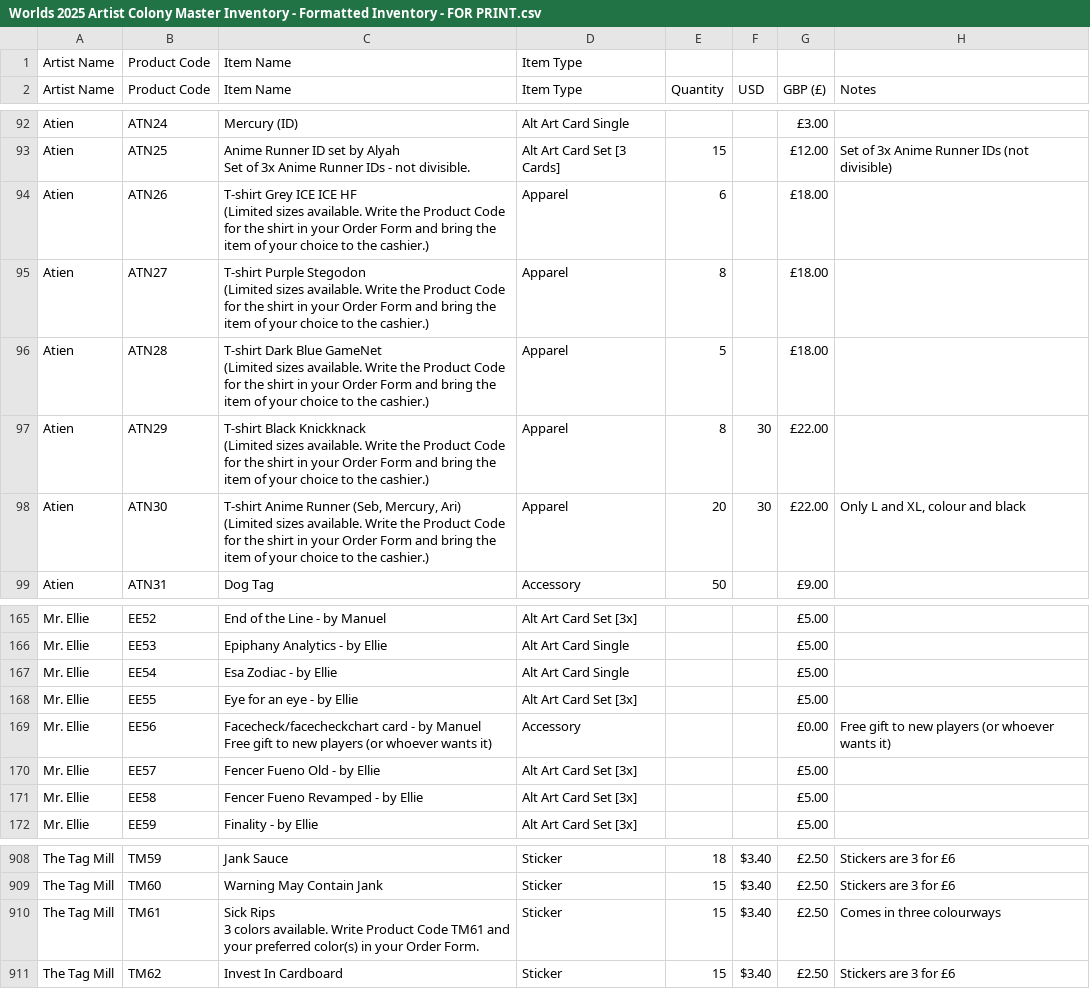
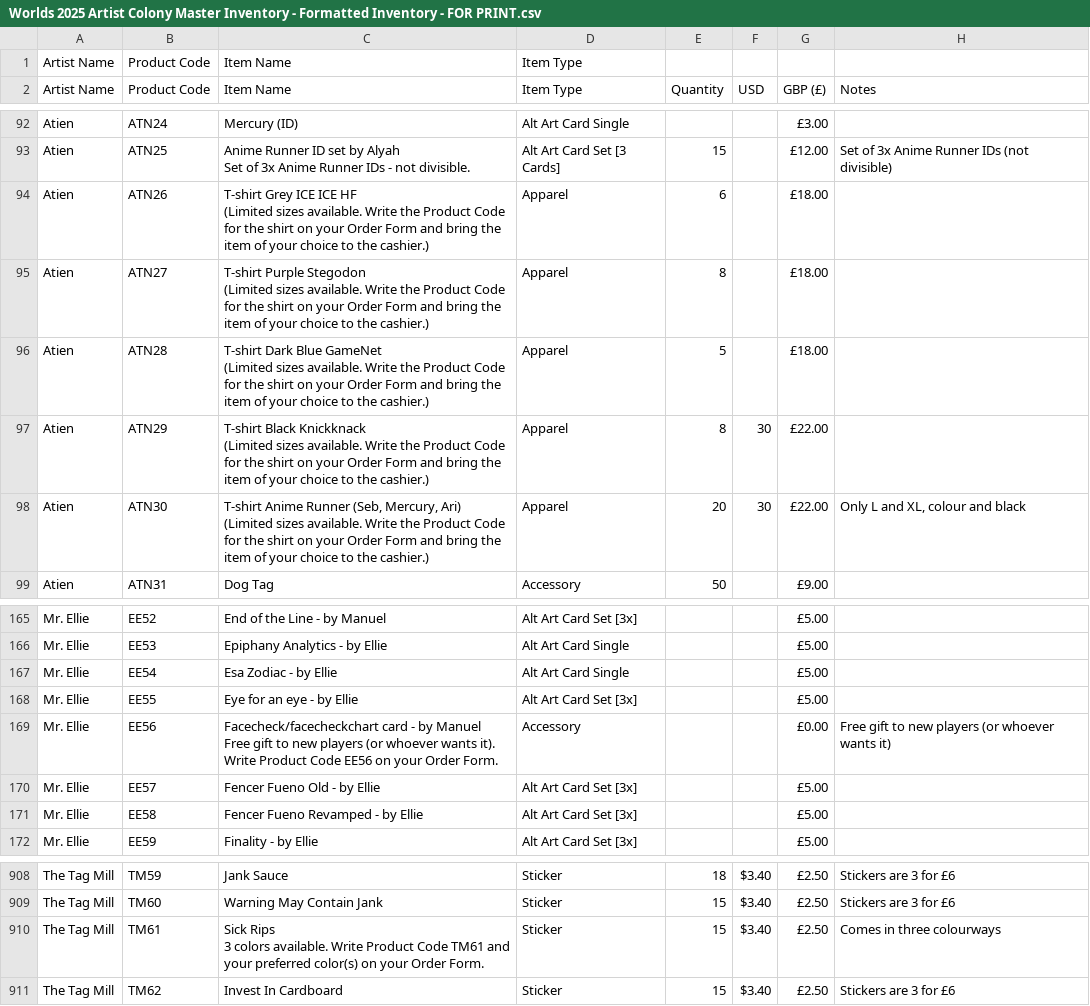
Before and after one commit to Null-Signal-Games/Artist-Colony-Price-Sheet, a CSV file: src/data/Worlds 2025 Artist Colony Master Inventory - Formatted Inventory - FOR PRINT.csv, drawn as a sheet; only a part is shown, gaps mark what is left out; the diff names each change by its address in the sheet, - before the commit and + after, or states it on an @@ line.

Commit message:
updated price sheet data

```diff
--- a/src/data/Worlds 2025 Artist Colony Master Inventory - Formatted Inventory - FOR PRINT.csv
+++ b/src/data/Worlds 2025 Artist Colony Master Inventory - Formatted Inventory - FOR PRINT.csv
-C94 (Item Name): …the shirt in your Order…
+C94 (Item Name): …the shirt on your Order…
-C95 (Item Name): …the shirt in your Order…
+C95 (Item Name): …the shirt on your Order…
-C96 (Item Name): …the shirt in your Order…
+C96 (Item Name): …the shirt on your Order…
-C97 (Item Name): …the shirt in your Order…
+C97 (Item Name): …the shirt on your Order…
-C98 (Item Name): …the shirt in your Order…
+C98 (Item Name): …the shirt on your Order…
-C169 (Item Name): …whoever wants it)
+C169 (Item Name): …whoever wants it). Write Product Code EE56 on your Order Form.
-C910 (Item Name): …preferred color(s) in your Order…
+C910 (Item Name): …preferred color(s) on your Order…
```
